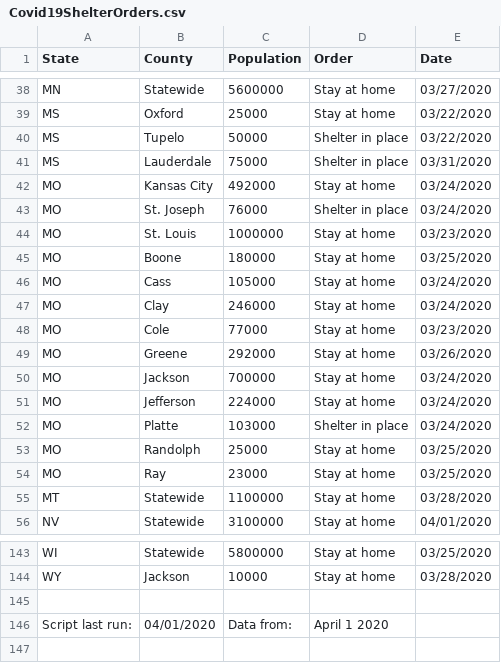
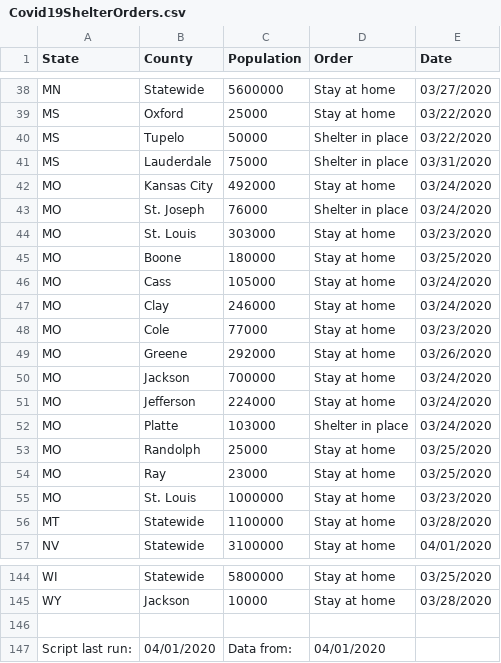
Before and after one commit to ZacharyPH/Covid19ShelterOrdersParser, a CSV file: Covid19ShelterOrders.csv, drawn as a sheet; only a part is shown, gaps mark what is left out.

Commit message:
Data structure change -> state dict values are now lists of county dictionaries

```diff
--- a/Covid19ShelterOrders.csv
+++ b/Covid19ShelterOrders.csv
@@ -43,3 +43,3 @@ MO, Kansas City, 492000, Stay at home, 03/24/2020
 MO, St. Joseph, 76000, Shelter in place, 03/24/2020
-MO, St. Louis, 1000000, Stay at home, 03/23/2020
+MO, St. Louis, 303000, Stay at home, 03/23/2020
 MO, Boone, 180000, Stay at home, 03/25/2020
@@ -54,2 +54,3 @@ MO, Randolph, 25000, Stay at home, 03/25/2020
 MO, Ray, 23000, Stay at home, 03/25/2020
+MO, St. Louis, 1000000, Stay at home, 03/23/2020
 MT, Statewide, 1100000, Stay at home, 03/28/2020
@@ -145,2 +146,2 @@ WY, Jackson, 10000, Stay at home, 03/28/2020
 
-Script last run:,04/01/2020, Data from:,April 1 2020
+Script last run:,04/01/2020, Data from:,04/01/2020
```
Also changed, not shown: 1 other file.
